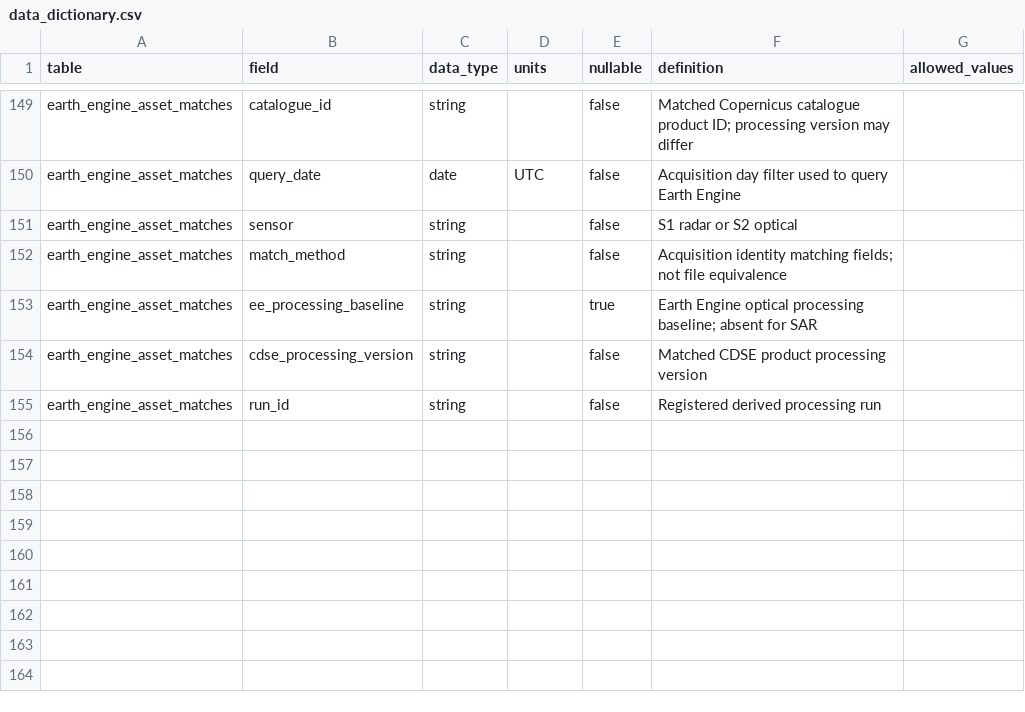
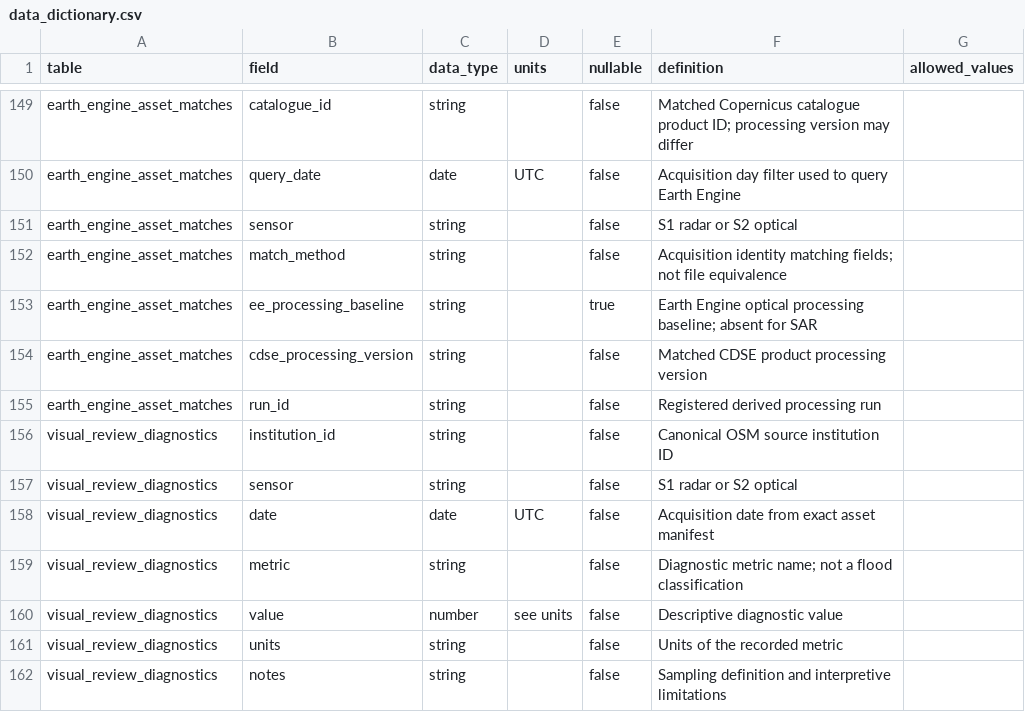
Before and after one commit to waynegraham/africa-map, a CSV file: metadata/data_dictionary.csv, drawn as a sheet; only a part is shown, gaps mark what is left out; the diff names each change by its address in the sheet, - before the commit and + after, or states it on an @@ line.

```diff
--- a/metadata/data_dictionary.csv
+++ b/metadata/data_dictionary.csv
+row 156: visual_review_diagnostics | institution_id | string |  | false | Canonical OSM source institution ID
+row 157: visual_review_diagnostics | sensor | string |  | false | S1 radar or S2 optical
+row 158: visual_review_diagnostics | date | date | UTC | false | Acquisition date from exact asset manifest
+row 159: visual_review_diagnostics | metric | string |  | false | Diagnostic metric name; not a flood classification
+row 160: visual_review_diagnostics | value | number | see units | false | Descriptive diagnostic value
+row 161: visual_review_diagnostics | units | string |  | false | Units of the recorded metric
+row 162: visual_review_diagnostics | notes | string |  | false | Sampling definition and interpretive limitations
```
Also changed, not shown: metadata/datasets.csv, metadata/processing_runs.csv, 19 other files.
